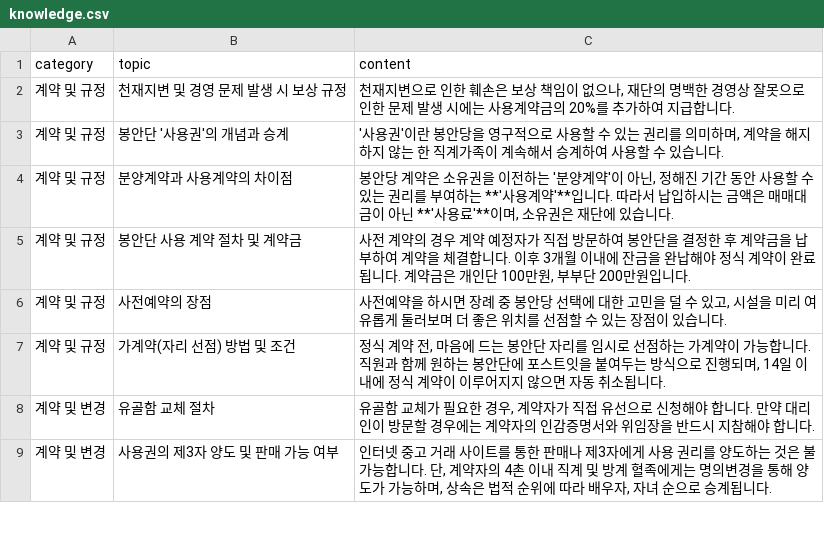
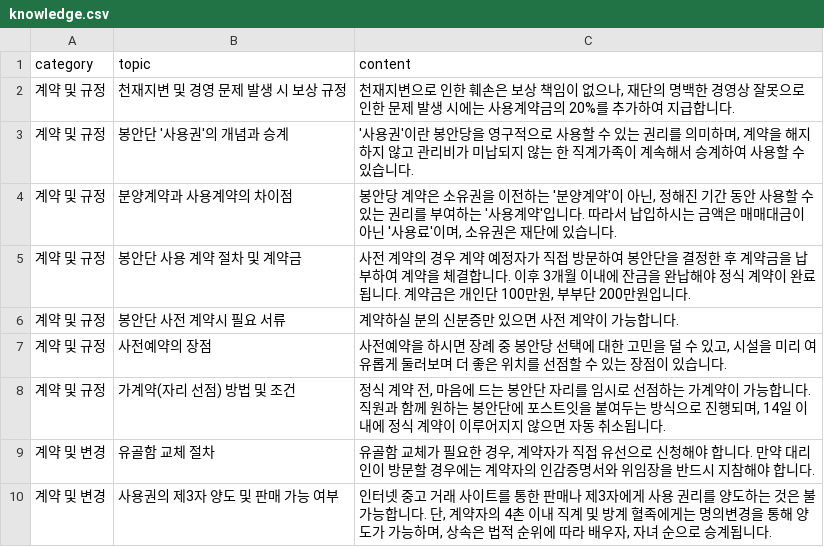
Before and after one commit to Hogrima/kakaoaibot1, a CSV file: knowledge.csv, drawn as a sheet; only a part is shown; the diff covers the shown part only.

```diff
--- a/knowledge.csv
+++ b/knowledge.csv
@@ -2,5 +2,6 @@
 계약 및 규정,천재지변 및 경영 문제 발생 시 보상 규정,"천재지변으로 인한 훼손은 보상 책임이 없으나, 재단의 명백한 경영상 잘못으로 인한 문제 발생 시에는 사용계약금의 20%를 추가하여 지급합니다."
-계약 및 규정,봉안단 '사용권'의 개념과 승계,"'사용권'이란 봉안당을 영구적으로 사용할 수 있는 권리를 의미하며, 계약을 해지하지 않는 한 직계가족이 계속해서 승계하여 사용할 수 있습니다."
-계약 및 규정,분양계약과 사용계약의 차이점,"봉안당 계약은 소유권을 이전하는 '분양계약'이 아닌, 정해진 기간 동안 사용할 수 있는 권리를 부여하는 **'사용계약'**입니다. 따라서 납입하시는 금액은 매매대금이 아닌 **'사용료'**이며, 소유권은 재단에 있습니다."
+계약 및 규정,봉안단 '사용권'의 개념과 승계,"'사용권'이란 봉안당을 영구적으로 사용할 수 있는 권리를 의미하며, 계약을 해지하지 않고 관리비가 미납되지 않는 한 직계가족이 계속해서 승계하여 사용할 수 있습니다."
+계약 및 규정,분양계약과 사용계약의 차이점,"봉안당 계약은 소유권을 이전하는 '분양계약'이 아닌, 정해진 기간 동안 사용할 수 있는 권리를 부여하는 '사용계약'입니다. 따라서 납입하시는 금액은 매매대금이 아닌 '사용료'이며, 소유권은 재단에 있습니다."
 계약 및 규정,봉안단 사용 계약 절차 및 계약금,"사전 계약의 경우 계약 예정자가 직접 방문하여 봉안단을 결정한 후 계약금을 납부하여 계약을 체결합니다. 이후 3개월 이내에 잔금을 완납해야 정식 계약이 완료됩니다. 계약금은 개인단 100만원, 부부단 200만원입니다."
+계약 및 규정,봉안단 사전 계약시 필요 서류,계약하실 분의 신분증만 있으면 사전 계약이 가능합니다.
 계약 및 규정,사전예약의 장점,"사전예약을 하시면 장례 중 봉안당 선택에 대한 고민을 덜 수 있고, 시설을 미리 여유롭게 둘러보며 더 좋은 위치를 선점할 수 있는 장점이 있습니다."
```
Also changed, not shown: 7 added rows, 1 removed row and 20 edited cells elsewhere in this file.
